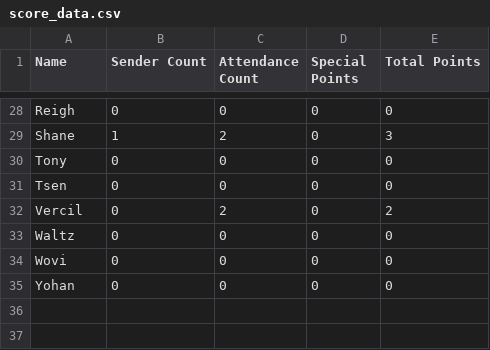
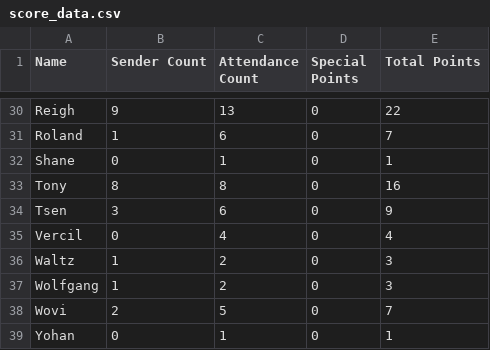
Before and after one commit to silvernuke911/Tambay-Tracker, a CSV file: TambayTracker2.0/data/score_data.csv, drawn as a sheet; only a part is shown, gaps mark what is left out; addresses are those after the commit; the diff covers the shown part only; the diff names each change by its address in the sheet, - before the commit and + after, or states it on an @@ line.

```diff
--- a/TambayTracker2.0/data/score_data.csv
+++ b/TambayTracker2.0/data/score_data.csv
-B30 (Sender Count): 0
+B30 (Sender Count): 9
-C30 (Attendance Count): 0
+C30 (Attendance Count): 13
-E30 (Total Points): 0
+E30 (Total Points): 22
+row 31: Roland | 1 | 6 | 0 | 7
-B32 (Sender Count): 1
+B32 (Sender Count): 0
-C32 (Attendance Count): 2
+C32 (Attendance Count): 1
-E32 (Total Points): 3
+E32 (Total Points): 1
-B33 (Sender Count): 0
+B33 (Sender Count): 8
-C33 (Attendance Count): 0
+C33 (Attendance Count): 8
-E33 (Total Points): 0
+E33 (Total Points): 16
-B34 (Sender Count): 0
+B34 (Sender Count): 3
-C34 (Attendance Count): 0
+C34 (Attendance Count): 6
-E34 (Total Points): 0
+E34 (Total Points): 9
-C35 (Attendance Count): 2
+C35 (Attendance Count): 4
-E35 (Total Points): 2
+E35 (Total Points): 4
-B36 (Sender Count): 0
+B36 (Sender Count): 1
-C36 (Attendance Count): 0
+C36 (Attendance Count): 2
-E36 (Total Points): 0
+E36 (Total Points): 3
+row 37: Wolfgang | 1 | 2 | 0 | 3
-B38 (Sender Count): 0
+B38 (Sender Count): 2
-C38 (Attendance Count): 0
+C38 (Attendance Count): 5
-E38 (Total Points): 0
+E38 (Total Points): 7
-C39 (Attendance Count): 0
+C39 (Attendance Count): 1
-E39 (Total Points): 0
+E39 (Total Points): 1
```
Also changed, not shown: 2 added rows and 59 edited cells elsewhere in this file, TambayTracker2.0/data/date_list.csv, TambayTracker2.0/data/member_list.csv, 14 other files.
